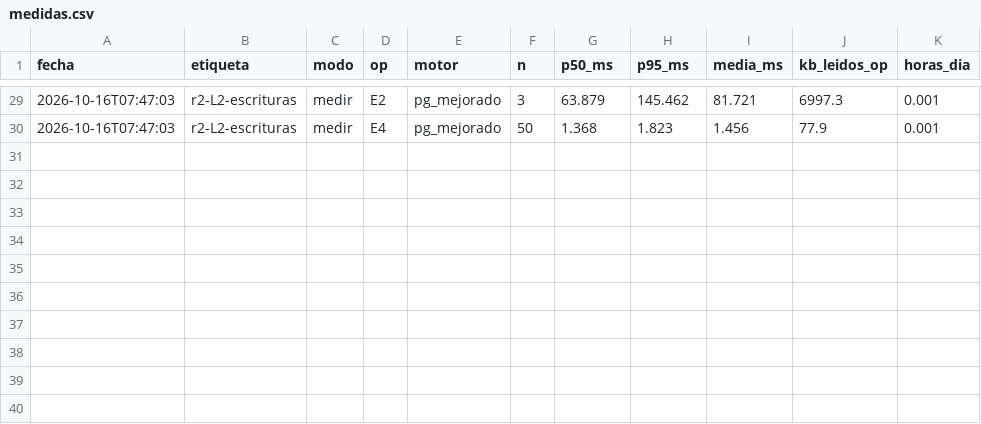
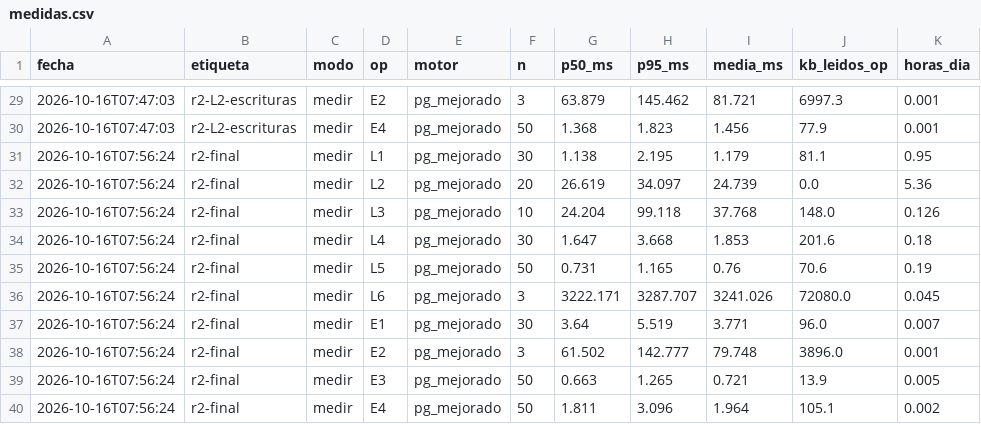
Before and after one commit to AlorenaP/mendiak-postgres-a-mongodb, a CSV file: resultados/medidas.csv, drawn as a sheet; only a part is shown, gaps mark what is left out; the diff names each change by its address in the sheet, - before the commit and + after, or states it on an @@ line.

Commit message:
R.2 cerrada: medición completa de PostgreSQL mejorado (≈ 6,9 h/día)

```diff
--- a/resultados/medidas.csv
+++ b/resultados/medidas.csv
+row 31: 2026-10-16T07:56:24 | r2-final | medir | L1 | pg_mejorado | 30 | 1.138 | 2.195 | 1.179 | 81.1 | 0.95
+row 32: 2026-10-16T07:56:24 | r2-final | medir | L2 | pg_mejorado | 20 | 26.619 | 34.097 | 24.739 | 0.0 | 5.36
+row 33: 2026-10-16T07:56:24 | r2-final | medir | L3 | pg_mejorado | 10 | 24.204 | 99.118 | 37.768 | 148.0 | 0.126
+row 34: 2026-10-16T07:56:24 | r2-final | medir | L4 | pg_mejorado | 30 | 1.647 | 3.668 | 1.853 | 201.6 | 0.18
+row 35: 2026-10-16T07:56:24 | r2-final | medir | L5 | pg_mejorado | 50 | 0.731 | 1.165 | 0.76 | 70.6 | 0.19
+row 36: 2026-10-16T07:56:24 | r2-final | medir | L6 | pg_mejorado | 3 | 3222.171 | 3287.707 | 3241.026 | 72080.0 | 0.045
+row 37: 2026-10-16T07:56:24 | r2-final | medir | E1 | pg_mejorado | 30 | 3.64 | 5.519 | 3.771 | 96.0 | 0.007
+row 38: 2026-10-16T07:56:24 | r2-final | medir | E2 | pg_mejorado | 3 | 61.502 | 142.777 | 79.748 | 3896.0 | 0.001
+row 39: 2026-10-16T07:56:24 | r2-final | medir | E3 | pg_mejorado | 50 | 0.663 | 1.265 | 0.721 | 13.9 | 0.005
+row 40: 2026-10-16T07:56:24 | r2-final | medir | E4 | pg_mejorado | 50 | 1.811 | 3.096 | 1.964 | 105.1 | 0.002
```
Also changed, not shown: 2 other files.
